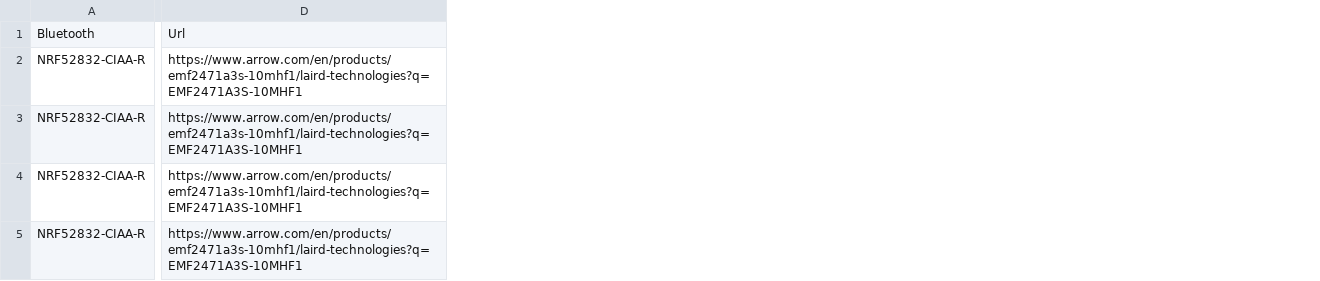
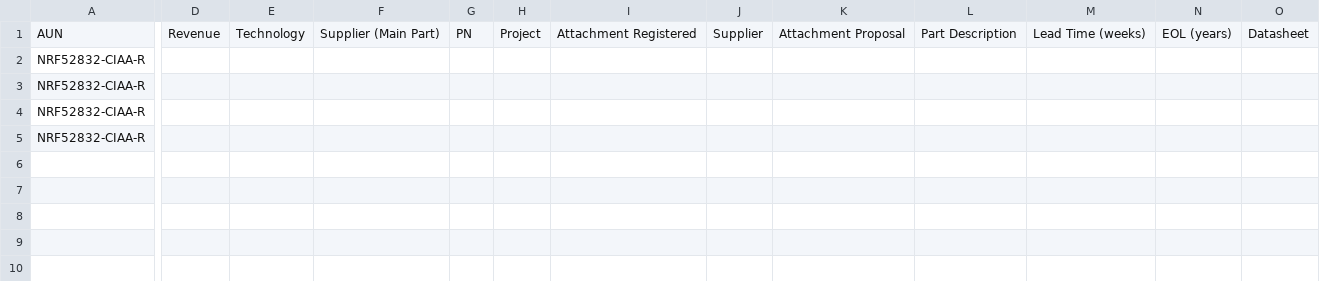
Before and after one commit to ArrowElectronicsESC/SmartAttachmentTool, a CSV file: Unity/partsuggestion.csv, drawn as a sheet; only a part is shown, gaps mark what is left out; removed rows and columns are numbered as before the commit, all else as after; rows hold the shown columns only; the diff names each change by its address in the sheet, - before the commit and + after, or states it on an @@ line.

```diff
--- a/Unity/partsuggestion.csv
+++ b/Unity/partsuggestion.csv
-column D, rows 2-5: all https://www.arrow.com/en/products/emf2471a3s-10mhf1/laird-technologies?q=EMF2471A3S-10MHF1
+column D, empty
+column E, empty
+column F, empty
+column G, empty
+column H, empty
+column I, empty
+column J, empty
+column K, empty
+column L, empty
+column M, empty
+column N, empty
+column O, empty
-row 1: Bluetooth | Url
+row 1: AUN | Revenue | Technology | Supplier (Main Part) | PN | Project | Attachment Registered | Supplier | Attachment Proposal | Part Description | Lead Time (weeks) | EOL (years) | Datasheet
```
Also changed, not shown: 4 other files.
